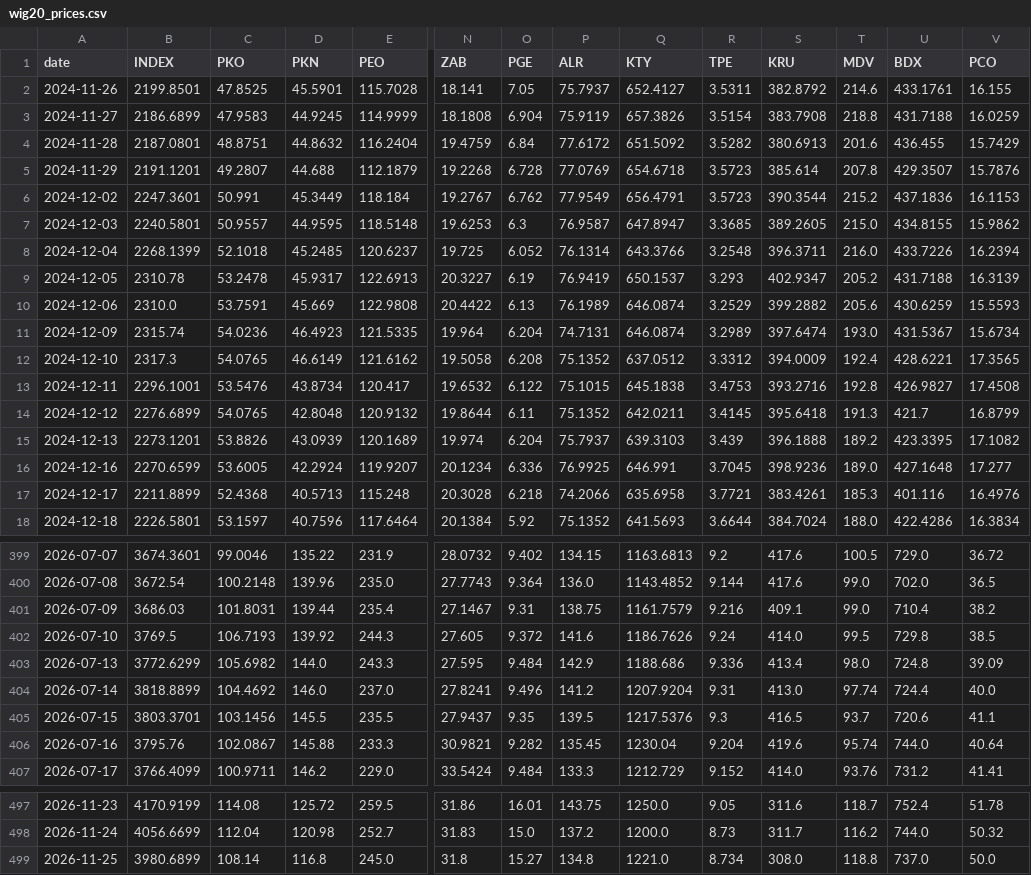
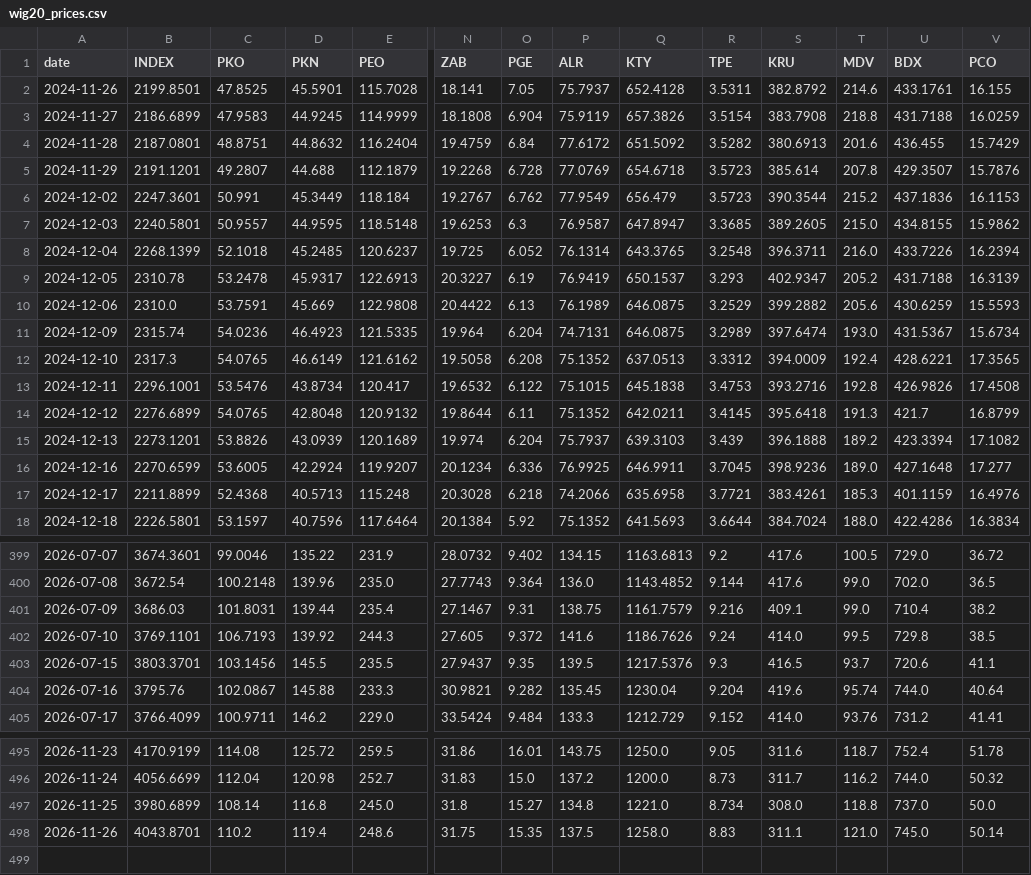
Before and after one commit to VerJokiel/FRANKFURT08, a CSV file: data/markets/wig20_prices.csv, drawn as a sheet; only a part is shown, gaps mark what is left out; removed rows and columns are numbered as before the commit, all else as after; rows hold the shown columns only; the diff covers the shown part only; the diff names each change by its address in the sheet, - before the commit and + after, or states it on an @@ line.

```diff
--- a/data/markets/wig20_prices.csv
+++ b/data/markets/wig20_prices.csv
-Q2 (KTY): 652.4127
+Q2 (KTY): 652.4128
-Q6 (KTY): 656.4791
+Q6 (KTY): 656.479
-Q8 (KTY): 643.3766
+Q8 (KTY): 643.3765
-Q10:Q11 (KTY): 646.0874
+Q10:Q11 (KTY): 646.0875
-Q12 (KTY): 637.0512
+Q12 (KTY): 637.0513
-U13 (BDX): 426.9827
+U13 (BDX): 426.9826
-U15 (BDX): 423.3395
+U15 (BDX): 423.3394
-Q16 (KTY): 646.991
+Q16 (KTY): 646.9911
-U17 (BDX): 401.116
+U17 (BDX): 401.1159
-B402 (INDEX): 3769.5
+B402 (INDEX): 3769.1101
-row 403: 2026-07-13 | 3772.6299 | 105.6982 | 144.0 | 243.3 | 27.595 | 9.484 | 142.9 | 1188.686 | 9.336 | 413.4 | 98.0 | 724.8 | 39.09
-row 404: 2026-07-14 | 3818.8899 | 104.4692 | 146.0 | 237.0 | 27.8241 | 9.496 | 141.2 | 1207.9204 | 9.31 | 413.0 | 97.74 | 724.4 | 40.0
+row 498: 2026-11-26 | 4043.8701 | 110.2 | 119.4 | 248.6 | 31.75 | 15.35 | 137.5 | 1258.0 | 8.83 | 311.1 | 121.0 | 745.0 | 50.14
```
Also changed, not shown: 50 edited cells elsewhere in this file, data/markets/cac40_prices.csv, data/markets/ftse100_prices.csv, 7 other files.
